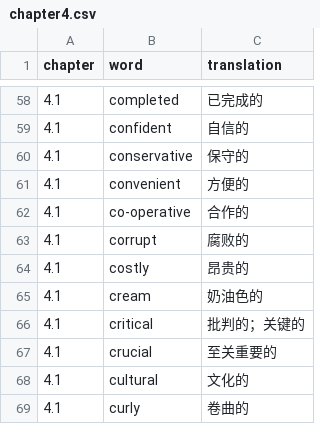
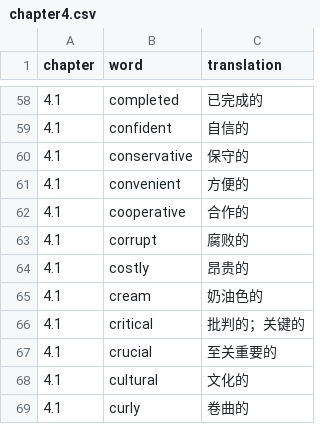
Before and after one commit to TomLkw/random-sound, a CSV file: chapter4.csv, drawn as a sheet; only a part is shown, gaps mark what is left out.

Commit message:
change word

```diff
--- a/chapter4.csv
+++ b/chapter4.csv
@@ -61,3 +61,3 @@ chapter,word,translation
 4.1,convenient,方便的
-4.1,co-operative,合作的
+4.1,cooperative,合作的
 4.1,corrupt,腐败的
```
